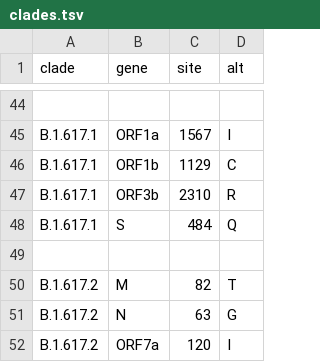
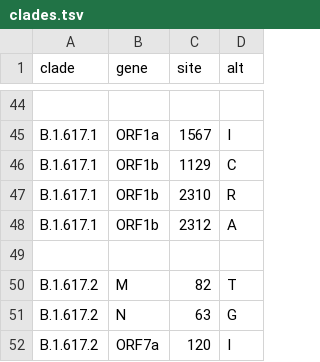
Before and after one commit to rebecca-earnest/ncov, a TSV file: config/clades.tsv, drawn as a sheet; only a part is shown, gaps mark what is left out.

Commit message:
fixing B.1.617.1 mutations so label appears

```diff
--- a/config/clades.tsv
+++ b/config/clades.tsv
@@ -46,4 +46,4 @@ B.1.617.1	ORF1a	1567	I
 B.1.617.1	ORF1b	1129	C
-B.1.617.1	ORF3b	2310	R
-B.1.617.1	S	484	Q
+B.1.617.1	ORF1b	2310	R
+B.1.617.1	ORF1b	2312	A
 
```
